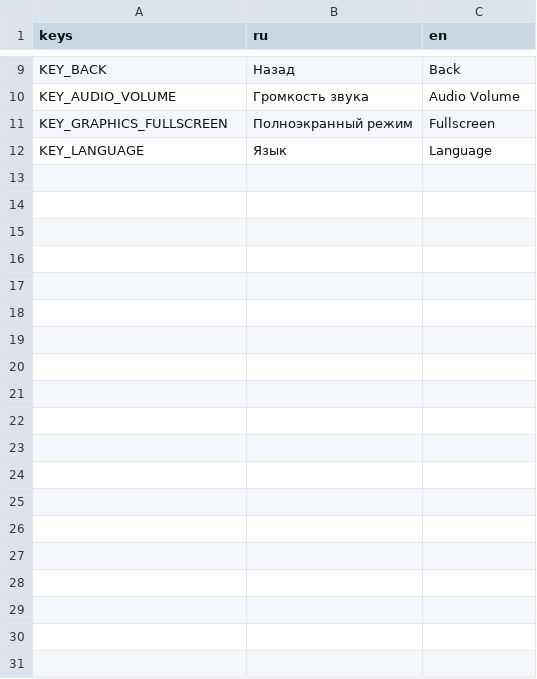
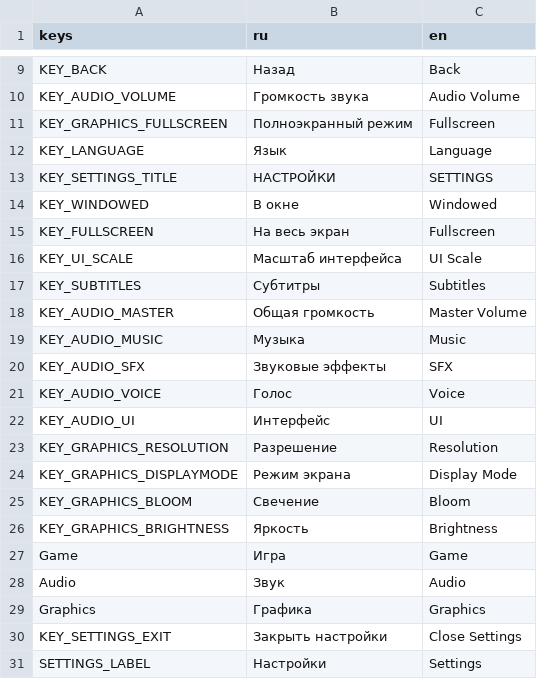
Before and after one commit to Mark-TinZ/ZooPark-Tau-Ceti, a CSV file: localization.csv, drawn as a sheet; only a part is shown, gaps mark what is left out.

Commit message:
feat: overhaul settings system, add UI scaling and localization
- Реализована надежная структура SaveManager (game, audio, graphics)

- Исправлены ошибки путей к узлам и доступа к
     словарю в меню

- Добавлено автомасштабирование интерфейса (canvas_items) и поддержка 4K/2K

- Исправлен баг изменения громкости HSlider при ресайзе окна

- Добавлено возвращение фокуса в
     главное меню после закрытия настроек

- Добавлены ключи локализации для новых пунктов меню

```diff
--- a/localization.csv
+++ b/localization.csv
@@ -12 +12,20 @@ KEY_GRAPHICS_FULLSCREEN,Полноэкранный режим,Fullscreen
 KEY_LANGUAGE,Язык,Language
+KEY_SETTINGS_TITLE,НАСТРОЙКИ,SETTINGS
+KEY_WINDOWED,В окне,Windowed
+KEY_FULLSCREEN,На весь экран,Fullscreen
+KEY_UI_SCALE,Масштаб интерфейса,UI Scale
+KEY_SUBTITLES,Субтитры,Subtitles
+KEY_AUDIO_MASTER,Общая громкость,Master Volume
+KEY_AUDIO_MUSIC,Музыка,Music
+KEY_AUDIO_SFX,Звуковые эффекты,SFX
+KEY_AUDIO_VOICE,Голос,Voice
+KEY_AUDIO_UI,Интерфейс,UI
+KEY_GRAPHICS_RESOLUTION,Разрешение,Resolution
+KEY_GRAPHICS_DISPLAYMODE,Режим экрана,Display Mode
+KEY_GRAPHICS_BLOOM,Свечение,Bloom
+KEY_GRAPHICS_BRIGHTNESS,Яркость,Brightness
+Game,Игра,Game
+Audio,Звук,Audio
+Graphics,Графика,Graphics
+KEY_SETTINGS_EXIT,Закрыть настройки,Close Settings
+SETTINGS_LABEL,Настройки,Settings
```
Also changed, not shown: 9 other files.
